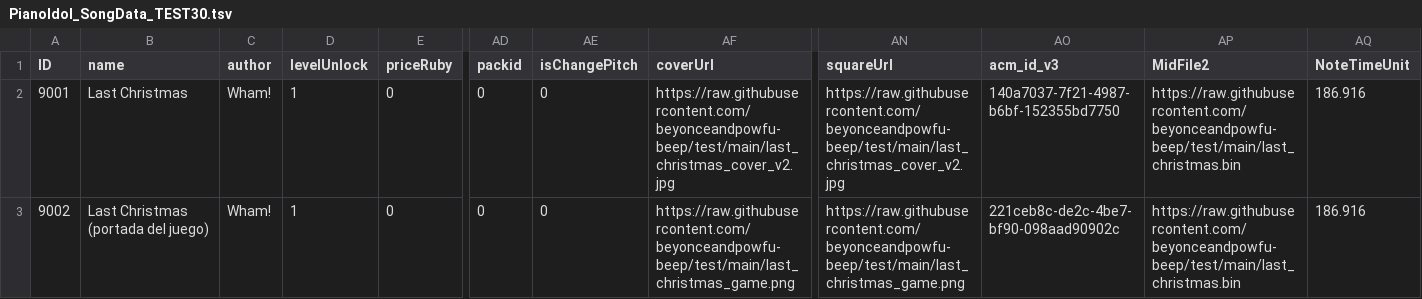
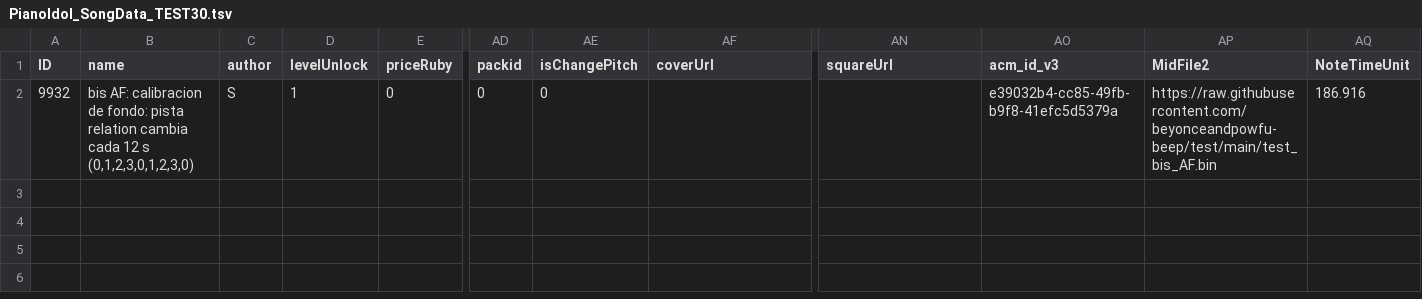
Before and after one commit to beyonceandpowfu-beep/test, a TSV file: PianoIdol_SongData_TEST30.tsv, drawn as a sheet; only a part is shown, gaps mark what is left out; removed rows and columns are numbered as before the commit, all else as after; rows hold the shown columns only; the diff names each change by its address in the sheet, - before the commit and + after, or states it on an @@ line.

```diff
--- a/PianoIdol_SongData_TEST30.tsv
+++ b/PianoIdol_SongData_TEST30.tsv
-row 2: 9001 | Last Christmas | Wham! | 1 | 0 | 0 | 0 | https://raw.githubusercontent.com/beyonceandpowfu-beep/test/main/last_christmas_cover_v2.jpg | https://raw.githubusercontent.com/beyonceandpowfu-beep/test/main/last_christmas_cover_v2.jpg | 140a7037-7f21-4987-b6bf-152355bd7750 | https://raw.githubusercontent.com/beyonceandpowfu-beep/test/main/last_christmas.bin | 186.916
-A2 (ID): 9002
+A2 (ID): 9932
-B2 (name): Last Christmas (portada del juego)
+B2 (name): bis AF: calibracion de fondo: pista relation cambia cada 12 s (0,1,2,3,0,1,2,3,0)
-C2 (author): Wham!
+C2 (author): S
-AF2 (coverUrl): https://raw.githubusercontent.com/beyonceandpowfu-beep/test/main/last_christmas_game.png
+AF2 (coverUrl): (empty)
-AN2 (squareUrl): https://raw.githubusercontent.com/beyonceandpowfu-beep/test/main/last_christmas_game.png
+AN2 (squareUrl): (empty)
-AO2 (acm_id_v3): 221ceb8c-de2c-4be7-bf90-098aad90902c
+AO2 (acm_id_v3): e39032b4-cc85-49fb-b9f8-41efc5d5379a
-AP2 (MidFile2): https://raw.githubusercontent.com/beyonceandpowfu-beep/test/main/last_christmas.bin
+AP2 (MidFile2): https://raw.githubusercontent.com/beyonceandpowfu-beep/test/main/test_bis_AF.bin
```
Also changed, not shown: 1 other file.
